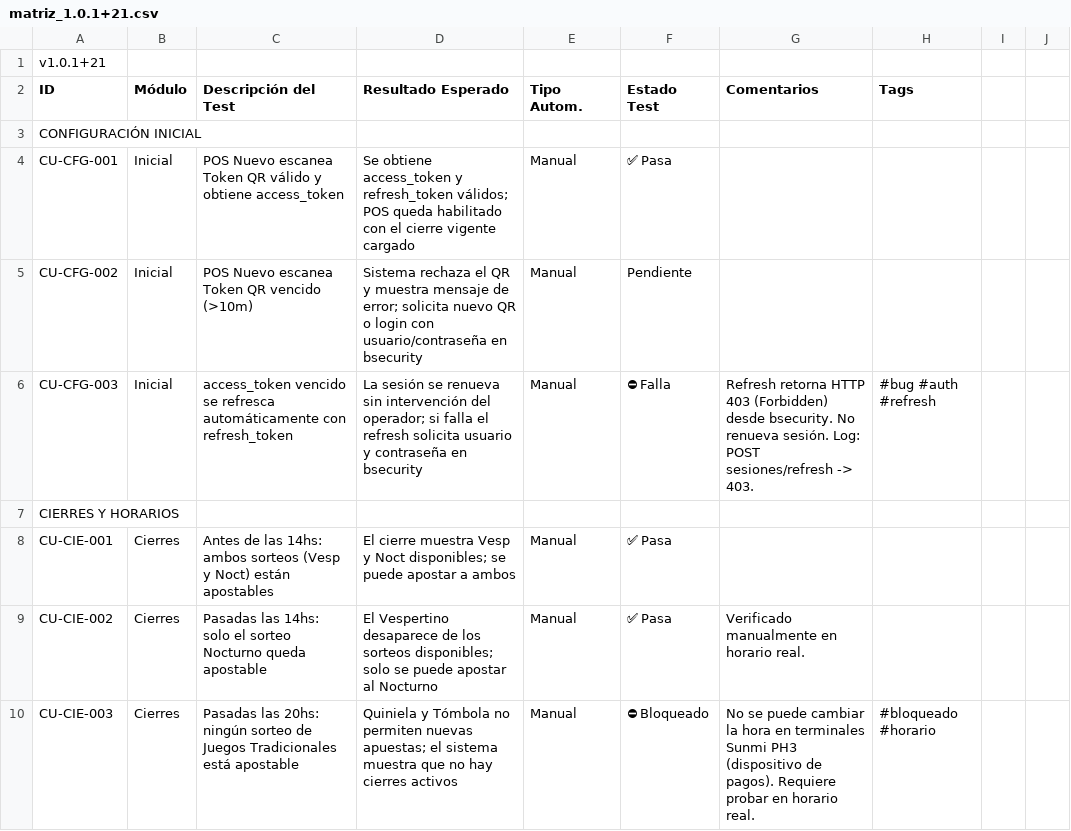
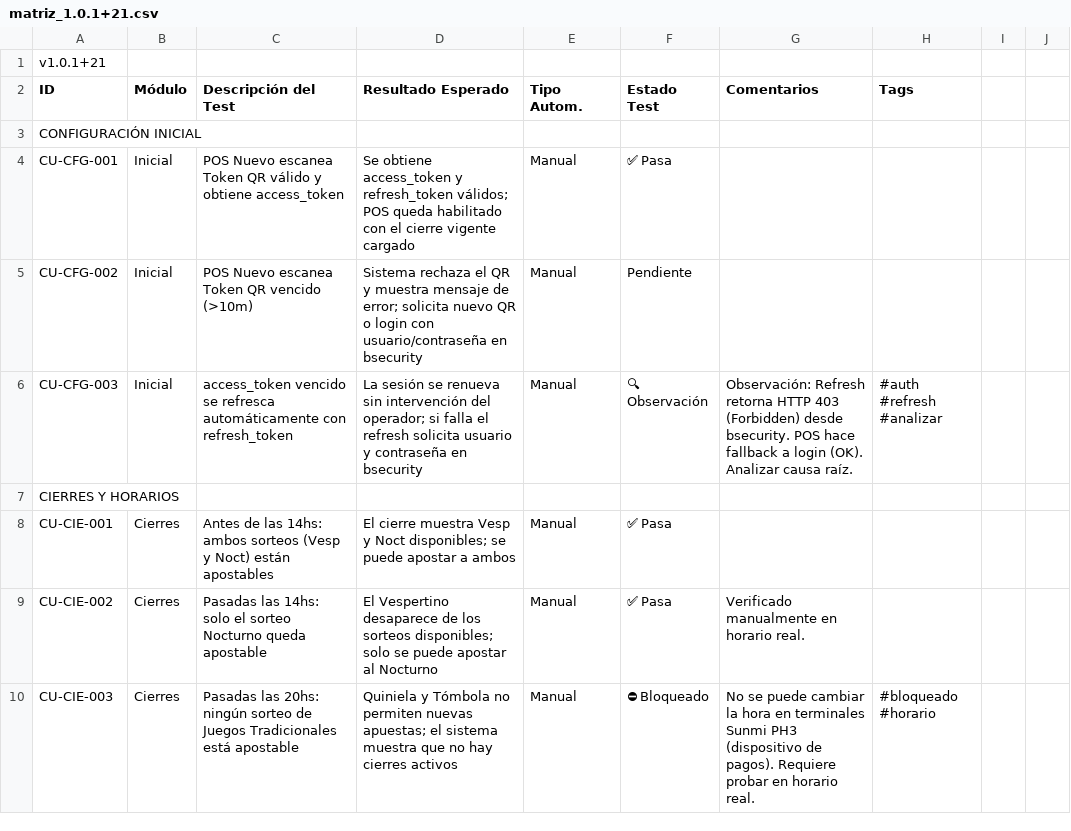
Before and after one commit to jonathan-correa-paiva/QA_Banquinet, a CSV file: docs/bug_reports/matriz_1.0.1+21.csv, drawn as a sheet; only a part is shown.

Commit message:
refactor: update bug reporting sections, refine bug descriptions and Gherkin scenarios, and add an evidence traceability table.

```diff
--- a/docs/bug_reports/matriz_1.0.1+21.csv
+++ b/docs/bug_reports/matriz_1.0.1+21.csv
@@ -5,3 +5,3 @@ CU-CFG-001,Inicial,POS Nuevo escanea Token QR válido y obtiene access_token,Se
 CU-CFG-002,Inicial,POS Nuevo escanea Token QR vencido (>10m),Sistema rechaza el QR y muestra mensaje de error; solicita nuevo QR o login con usuario/contraseña en bsecurity,Manual,Pendiente,
-CU-CFG-003,Inicial,access_token vencido se refresca automáticamente con refresh_token,La sesión se renueva sin intervención del operador; si falla el refresh solicita usuario y contraseña en bsecurity,Manual,⛔ Falla,"Refresh retorna HTTP 403 (Forbidden) desde bsecurity. No renueva sesión. Log: POST sesiones/refresh -> 403.",#bug #auth #refresh
+CU-CFG-003,Inicial,access_token vencido se refresca automáticamente con refresh_token,La sesión se renueva sin intervención del operador; si falla el refresh solicita usuario y contraseña en bsecurity,Manual,🔍 Observación,"Observación: Refresh retorna HTTP 403 (Forbidden) desde bsecurity. POS hace fallback a login (OK). Analizar causa raíz.",#auth #refresh #analizar
 CIERRES Y HORARIOS,,,,,,,
```
Also changed, not shown: 5 other files.
